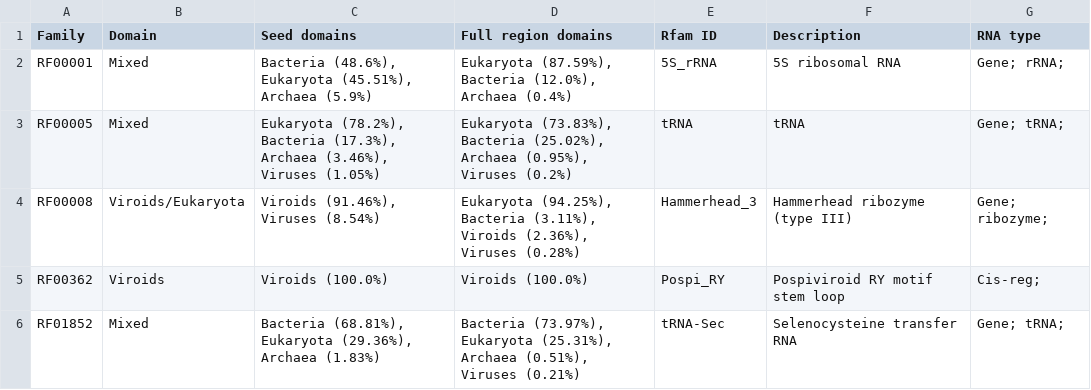
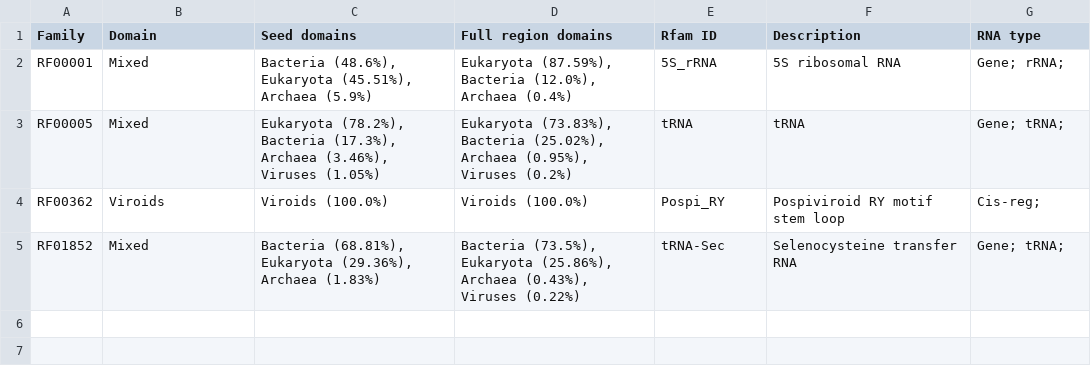
Before and after one commit to Rfam/rfam-taxonomy, a CSV file: domains/viroids.csv, drawn as a sheet.

```diff
--- a/domains/viroids.csv
+++ b/domains/viroids.csv
@@ -3,4 +3,3 @@ RF00001,Mixed,"Bacteria (48.6%), Eukaryota (45.51%), Archaea (5.9%)","Eukaryota
 RF00005,Mixed,"Eukaryota (78.2%), Bacteria (17.3%), Archaea (3.46%), Viruses (1.05%)","Eukaryota (73.83%), Bacteria (25.02%), Archaea (0.95%), Viruses (0.2%)",tRNA,tRNA,Gene; tRNA;
-RF00008,Viroids/Eukaryota,"Viroids (91.46%), Viruses (8.54%)","Eukaryota (94.25%), Bacteria (3.11%), Viroids (2.36%), Viruses (0.28%)",Hammerhead_3,Hammerhead ribozyme (type III),Gene; ribozyme;
 RF00362,Viroids,Viroids (100.0%),Viroids (100.0%),Pospi_RY,Pospiviroid RY motif stem loop,Cis-reg;
-RF01852,Mixed,"Bacteria (68.81%), Eukaryota (29.36%), Archaea (1.83%)","Bacteria (73.97%), Eukaryota (25.31%), Archaea (0.51%), Viruses (0.21%)",tRNA-Sec,Selenocysteine transfer RNA,Gene; tRNA;
+RF01852,Mixed,"Bacteria (68.81%), Eukaryota (29.36%), Archaea (1.83%)","Bacteria (73.5%), Eukaryota (25.86%), Archaea (0.43%), Viruses (0.22%)",tRNA-Sec,Selenocysteine transfer RNA,Gene; tRNA;
```
Also changed, not shown: domains/archaea.csv, domains/unclassified-sequences.csv, 5 other files.
